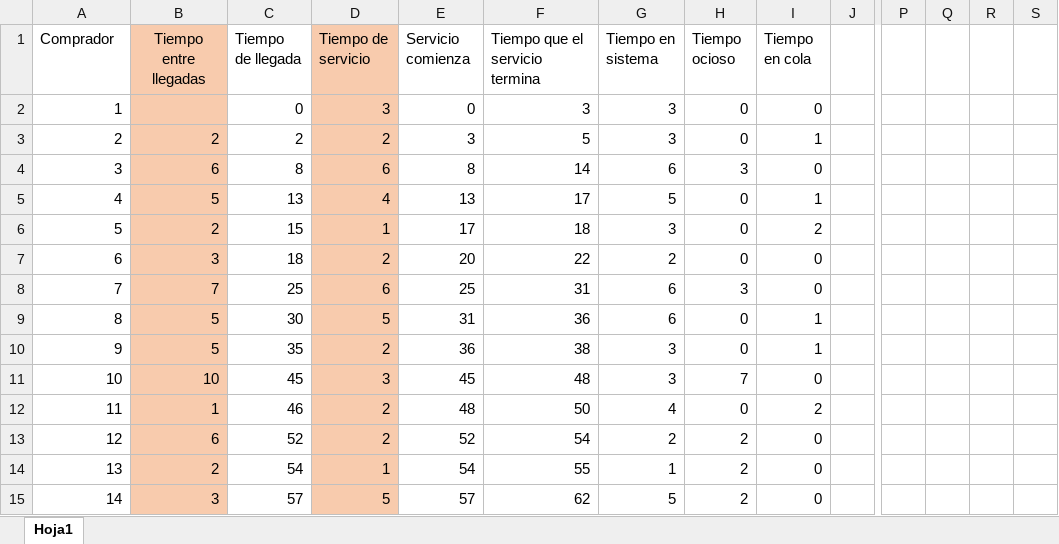
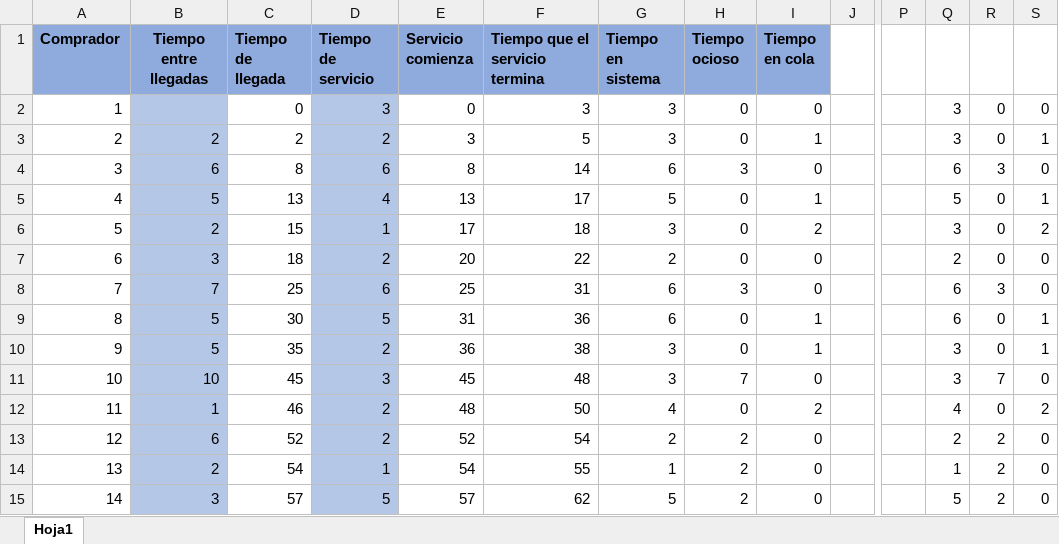
Before and after one commit to andres26142/Simulacion, an Excel workbook: Ad hoc simulacion.xlsx, sheet Hoja1, drawn as a sheet; only a part is shown, gaps mark what is left out; values as stored, in another font and other column widths than the file's, no borders; the diff covers the shown part only; the diff names each change by its address in the sheet, - before the commit and + after, or states it on an @@ line.

```diff
--- a/Ad hoc simulacion.xlsx (sheet Hoja1)
+++ b/Ad hoc simulacion.xlsx (sheet Hoja1)
-A1 fill: none
+A1 fill: #8FAADC
-A1:I1 bold: off
+A1:I1 bold: on
-B1 fill: #F8CBAD
+B1 fill: #8FAADC
-C1 fill: none
+C1 fill: #8FAADC
-D1 fill: #F8CBAD
+D1 fill: #8FAADC
-E1:I1 fill: none
+E1:I1 fill: #8FAADC
-B2:B15 fill: #F8CBAD
+B2:B15 fill: #B4C7E7
-D2:D15 fill: #F8CBAD
+D2:D15 fill: #B4C7E7
-Q2:Q3: (empty)
+Q2:Q3: 3
-R2:R3: (empty)
+R2:R3: 0
-S2: (empty)
+S2: 0
-S3: (empty)
+S3: 1
-Q4: (empty)
+Q4: 6
-R4: (empty)
+R4: 3
-S4: (empty)
+S4: 0
-Q5: (empty)
+Q5: 5
-R5:R7: (empty)
+R5:R7: 0
-S5: (empty)
+S5: 1
-Q6: (empty)
+Q6: 3
-S6: (empty)
+S6: 2
-Q7: (empty)
+Q7: 2
-S7:S8: (empty)
+S7:S8: 0
-Q8:Q9: (empty)
+Q8:Q9: 6
-R8: (empty)
+R8: 3
-R9:R10: (empty)
+R9:R10: 0
-S9:S10: (empty)
+S9:S10: 1
-Q10:Q11: (empty)
+Q10:Q11: 3
-R11: (empty)
+R11: 7
-S11: (empty)
+S11: 0
-Q12: (empty)
+Q12: 4
-R12: (empty)
+R12: 0
-S12: (empty)
+S12: 2
-Q13: (empty)
+Q13: 2
-R13:R15: (empty)
+R13:R15: 2
-S13:S15: (empty)
+S13:S15: 0
-Q14: (empty)
+Q14: 1
-Q15: (empty)
+Q15: 5
```
Also changed, not shown: 7 added rows, 18 edited cells and cell formats elsewhere in this sheet, 2 other files.
